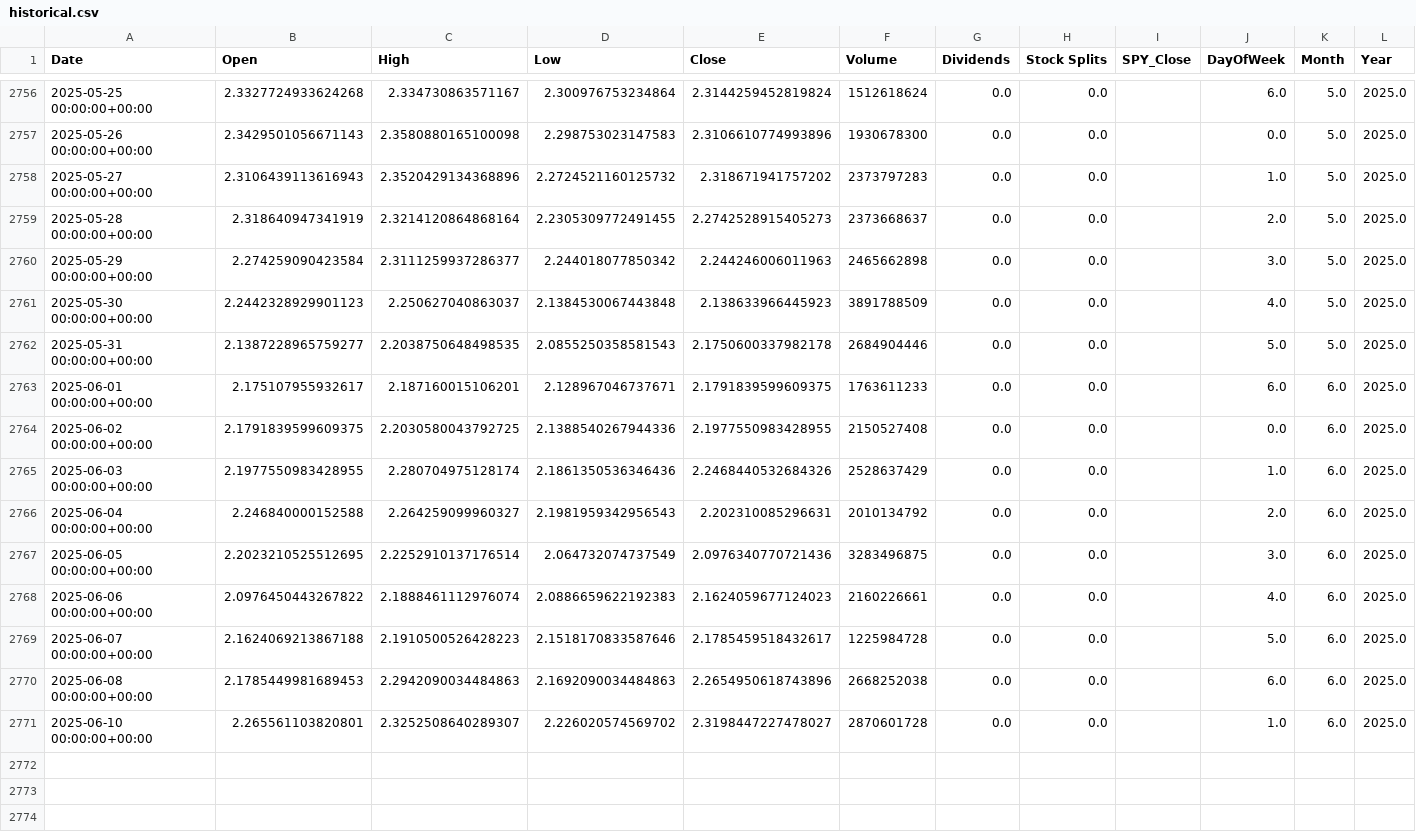
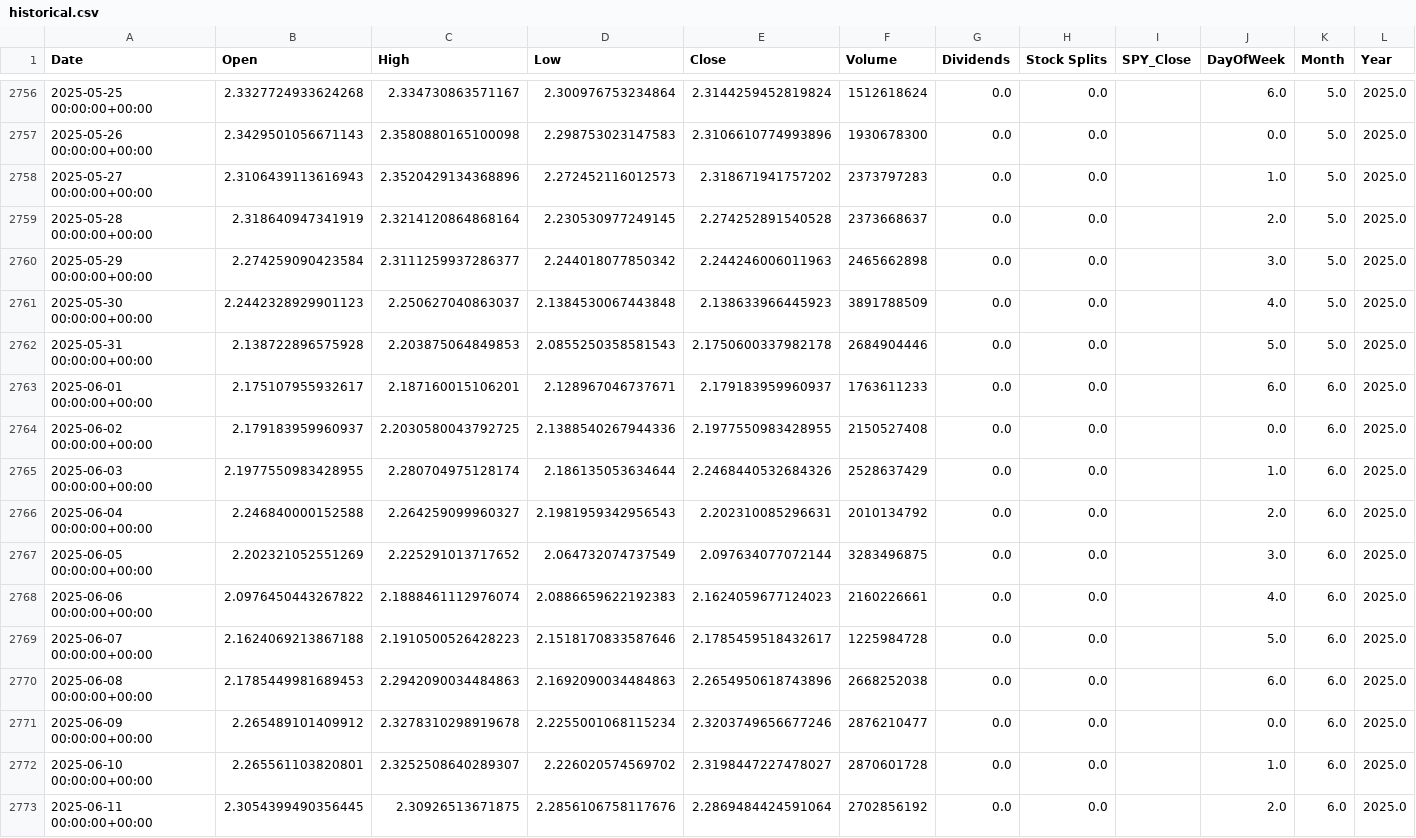
Before and after one commit to Carlos19711101/proyecto_int_V_2025_1_2, a CSV file: src/XRP/static/data/historical.csv, drawn as a sheet; only a part is shown, gaps mark what is left out.

```diff
--- a/src/XRP/static/data/historical.csv
+++ b/src/XRP/static/data/historical.csv
@@ -2757,12 +2757,12 @@ Date,Open,High,Low,Close,Volume,Dividends,Stock Splits,SPY_Close,DayOfWeek,Month
 2025-05-26 00:00:00+00:00,2.3429501056671143,2.3580880165100098,2.298753023147583,2.3106610774993896,1930678300,0.0,0.0,,0.0,5.0,2025.0
-2025-05-27 00:00:00+00:00,2.3106439113616943,2.3520429134368896,2.2724521160125732,2.318671941757202,2373797283,0.0,0.0,,1.0,5.0,2025.0
-2025-05-28 00:00:00+00:00,2.318640947341919,2.3214120864868164,2.2305309772491455,2.2742528915405273,2373668637,0.0,0.0,,2.0,5.0,2025.0
+2025-05-27 00:00:00+00:00,2.3106439113616943,2.3520429134368896,2.272452116012573,2.318671941757202,2373797283,0.0,0.0,,1.0,5.0,2025.0
+2025-05-28 00:00:00+00:00,2.318640947341919,2.3214120864868164,2.230530977249145,2.274252891540528,2373668637,0.0,0.0,,2.0,5.0,2025.0
 2025-05-29 00:00:00+00:00,2.274259090423584,2.3111259937286377,2.244018077850342,2.244246006011963,2465662898,0.0,0.0,,3.0,5.0,2025.0
 2025-05-30 00:00:00+00:00,2.2442328929901123,2.250627040863037,2.1384530067443848,2.138633966445923,3891788509,0.0,0.0,,4.0,5.0,2025.0
-2025-05-31 00:00:00+00:00,2.1387228965759277,2.2038750648498535,2.0855250358581543,2.1750600337982178,2684904446,0.0,0.0,,5.0,5.0,2025.0
-2025-06-01 00:00:00+00:00,2.175107955932617,2.187160015106201,2.128967046737671,2.1791839599609375,1763611233,0.0,0.0,,6.0,6.0,2025.0
-2025-06-02 00:00:00+00:00,2.1791839599609375,2.2030580043792725,2.1388540267944336,2.1977550983428955,2150527408,0.0,0.0,,0.0,6.0,2025.0
-2025-06-03 00:00:00+00:00,2.1977550983428955,2.280704975128174,2.1861350536346436,2.2468440532684326,2528637429,0.0,0.0,,1.0,6.0,2025.0
+2025-05-31 00:00:00+00:00,2.138722896575928,2.203875064849853,2.0855250358581543,2.1750600337982178,2684904446,0.0,0.0,,5.0,5.0,2025.0
+2025-06-01 00:00:00+00:00,2.175107955932617,2.187160015106201,2.128967046737671,2.179183959960937,1763611233,0.0,0.0,,6.0,6.0,2025.0
+2025-06-02 00:00:00+00:00,2.179183959960937,2.2030580043792725,2.1388540267944336,2.1977550983428955,2150527408,0.0,0.0,,0.0,6.0,2025.0
+2025-06-03 00:00:00+00:00,2.1977550983428955,2.280704975128174,2.186135053634644,2.2468440532684326,2528637429,0.0,0.0,,1.0,6.0,2025.0
 2025-06-04 00:00:00+00:00,2.246840000152588,2.264259099960327,2.1981959342956543,2.202310085296631,2010134792,0.0,0.0,,2.0,6.0,2025.0
-2025-06-05 00:00:00+00:00,2.2023210525512695,2.2252910137176514,2.064732074737549,2.0976340770721436,3283496875,0.0,0.0,,3.0,6.0,2025.0
+2025-06-05 00:00:00+00:00,2.202321052551269,2.225291013717652,2.064732074737549,2.097634077072144,3283496875,0.0,0.0,,3.0,6.0,2025.0
 2025-06-06 00:00:00+00:00,2.0976450443267822,2.1888461112976074,2.0886659622192383,2.1624059677124023,2160226661,0.0,0.0,,4.0,6.0,2025.0
@@ -2770,2 +2770,4 @@ Date,Open,High,Low,Close,Volume,Dividends,Stock Splits,SPY_Close,DayOfWeek,Month
 2025-06-08 00:00:00+00:00,2.1785449981689453,2.2942090034484863,2.1692090034484863,2.2654950618743896,2668252038,0.0,0.0,,6.0,6.0,2025.0
+2025-06-09 00:00:00+00:00,2.265489101409912,2.3278310298919678,2.2255001068115234,2.3203749656677246,2876210477,0.0,0.0,,0.0,6.0,2025.0
 2025-06-10 00:00:00+00:00,2.265561103820801,2.3252508640289307,2.226020574569702,2.3198447227478027,2870601728,0.0,0.0,,1.0,6.0,2025.0
+2025-06-11 00:00:00+00:00,2.3054399490356445,2.30926513671875,2.2856106758117676,2.2869484424591064,2702856192,0.0,0.0,,2.0,6.0,2025.0
```
Also changed, not shown: src/XRP/static/data/entrenado.csv, src/XRP/static/data/procesados.csv, 4 other files.
